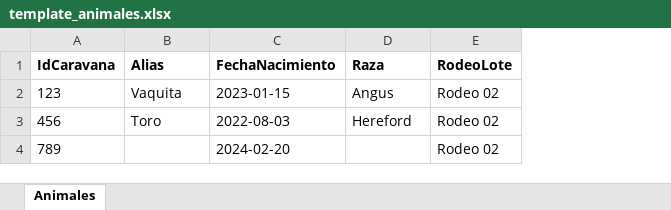
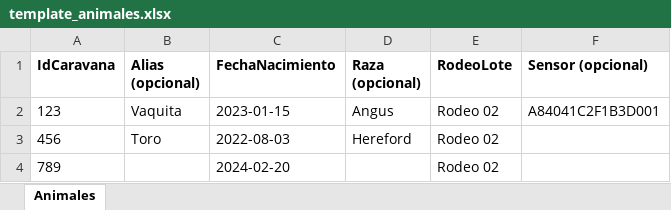
Before and after one commit to VigIA-UTN/VigIA, an Excel workbook: frontend/public/template_animales.xlsx, sheet Animales, drawn as a sheet; values as stored, in another font and other column widths than the file's, no borders; the diff names each change by its address in the sheet, - before the commit and + after, or states it on an @@ line.

Commit message:
Feat: Campo sensor en carga de animales
Se agrega el campo sensor opcional en la carga masiva de animales

```diff
--- a/frontend/public/template_animales.xlsx (sheet Animales)
+++ b/frontend/public/template_animales.xlsx (sheet Animales)
+column F (Sensor (opcional)), row 2: A84041C2F1B3D001
-B1: Alias
+B1: Alias (opcional)
-D1: Raza
+D1: Raza (opcional)
```
Also changed, not shown: 8 other files.
